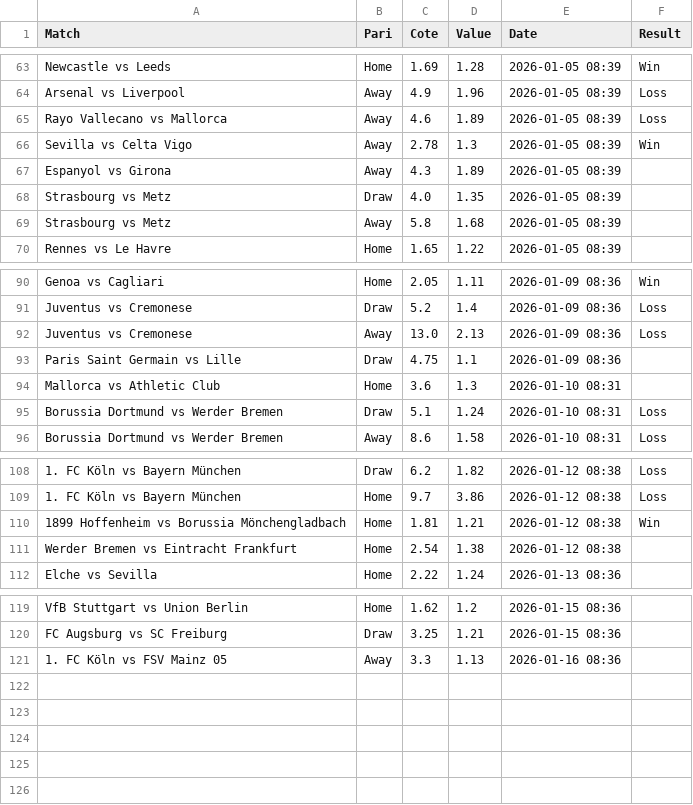
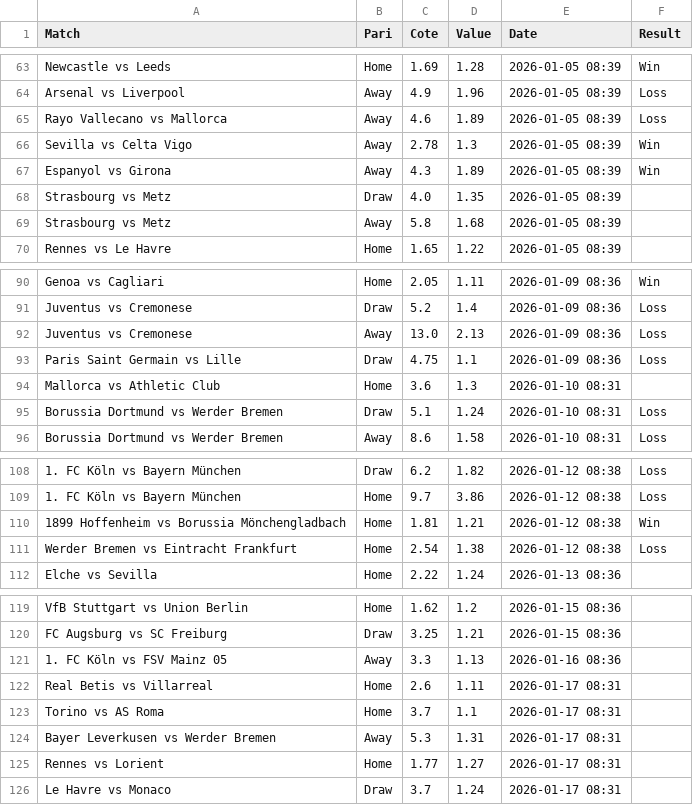
Before and after one commit to Matttgic/Euria, a CSV file: suivi_paris.csv, drawn as a sheet; only a part is shown, gaps mark what is left out; the diff names each change by its address in the sheet, - before the commit and + after, or states it on an @@ line.

```diff
--- a/suivi_paris.csv
+++ b/suivi_paris.csv
-F67 (Result): (empty)
+F67 (Result): Win
-F93 (Result): (empty)
+F93 (Result): Loss
-F111 (Result): (empty)
+F111 (Result): Loss
+row 122: Real Betis vs Villarreal | Home | 2.6 | 1.11 | 2026-01-17 08:31
+row 123: Torino vs AS Roma | Home | 3.7 | 1.1 | 2026-01-17 08:31
+row 124: Bayer Leverkusen vs Werder Bremen | Away | 5.3 | 1.31 | 2026-01-17 08:31
+row 125: Rennes vs Lorient | Home | 1.77 | 1.27 | 2026-01-17 08:31
+row 126: Le Havre vs Monaco | Draw | 3.7 | 1.24 | 2026-01-17 08:31
```
